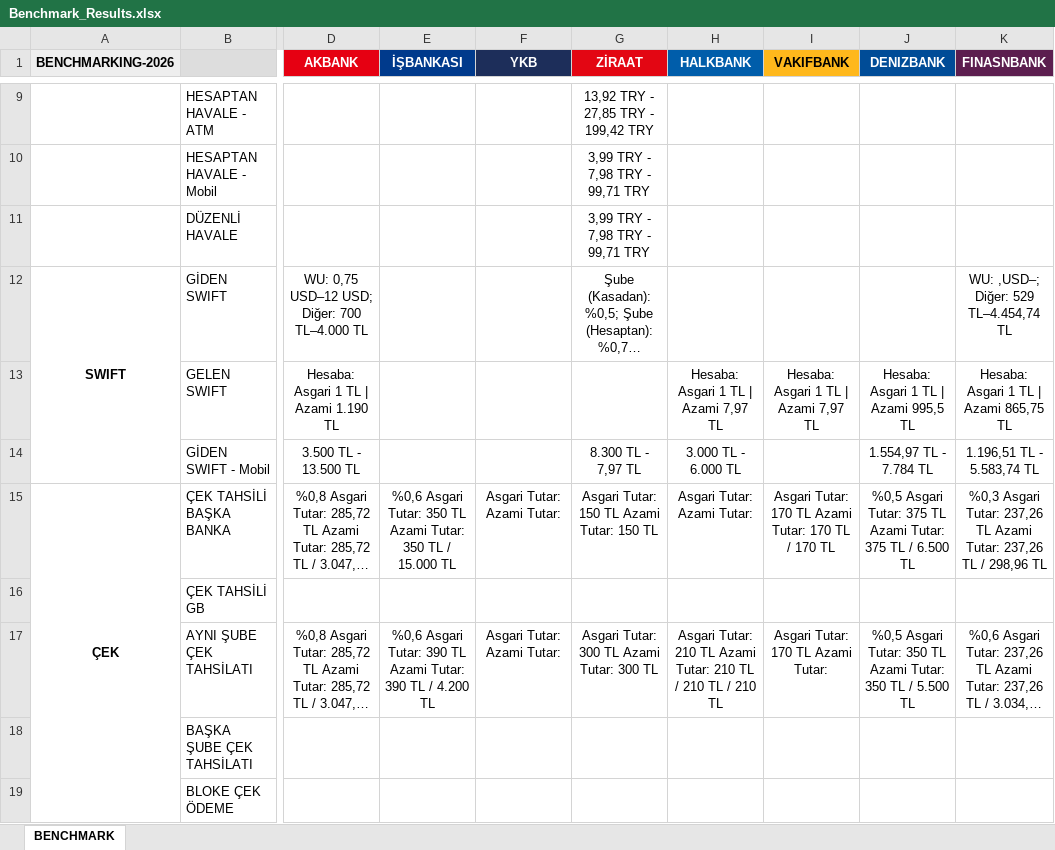
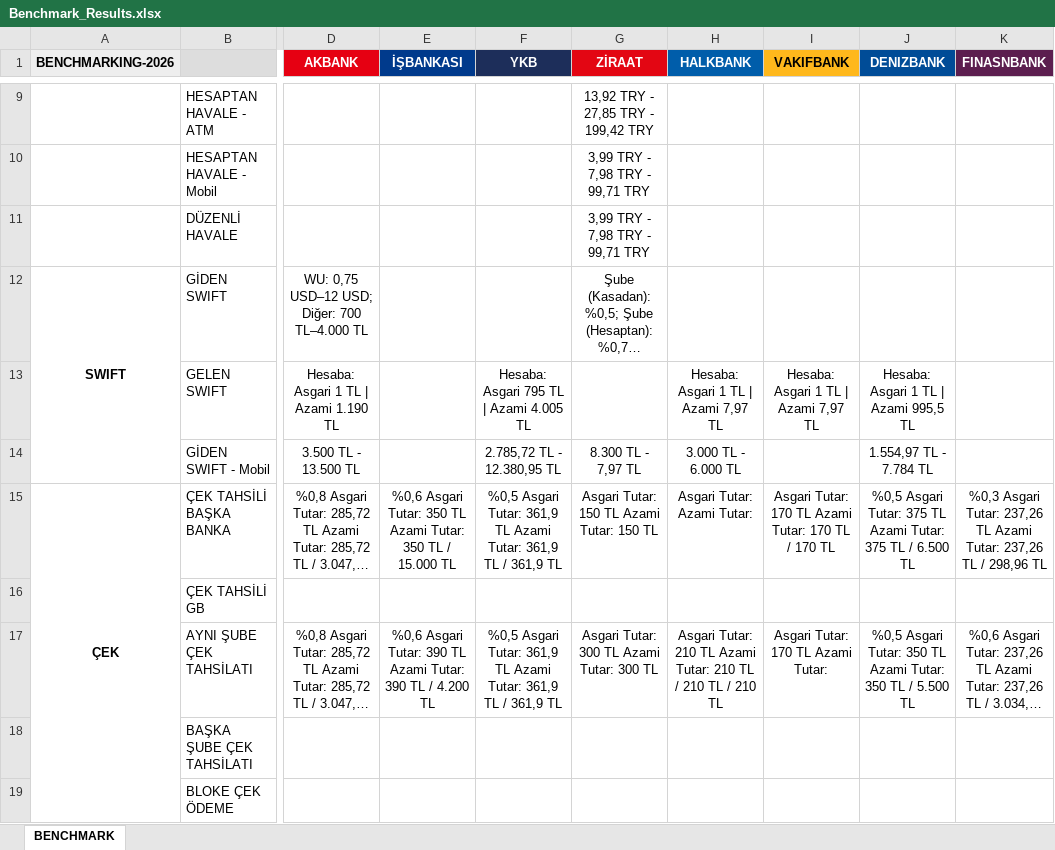
Before and after one commit to omerberkecelik/bankscrape, an Excel workbook: docs/Benchmark_Results.xlsx, sheet BENCHMARK, drawn as a sheet; only a part is shown, gaps mark what is left out; long unchanged cells end in …; values as stored, in another font and other column widths than the file's, no borders; the diff covers the shown part only; the diff names each change by its address in the sheet, - before the commit and + after, or states it on an @@ line.

```diff
--- a/docs/Benchmark_Results.xlsx (sheet BENCHMARK)
+++ b/docs/Benchmark_Results.xlsx (sheet BENCHMARK)
-K12 (FINASNBANK): WU: ,USD–; Diğer: 529 TL–4.454,74 TL
+K12 (FINASNBANK): (empty)
-F13 (YKB): (empty)
+F13 (YKB): Hesaba: Asgari 795 TL | Azami 4.005 TL
-K13 (FINASNBANK): Hesaba: Asgari 1 TL | Azami 865,75 TL
+K13 (FINASNBANK): (empty)
-F14 (YKB): (empty)
+F14 (YKB): 2.785,72 TL - 12.380,95 TL
-K14 (FINASNBANK): 1.196,51 TL - 5.583,74 TL
+K14 (FINASNBANK): (empty)
-F15 (YKB): Asgari Tutar: Azami Tutar:
+F15 (YKB): %0,5 Asgari Tutar: 361,9 TL Azami Tutar: 361,9 TL / 361,9 TL
-F17 (YKB): Asgari Tutar: Azami Tutar:
+F17 (YKB): %0,5 Asgari Tutar: 361,9 TL Azami Tutar: 361,9 TL / 361,9 TL
```
Also changed, not shown: 7 edited cells elsewhere in this sheet.
